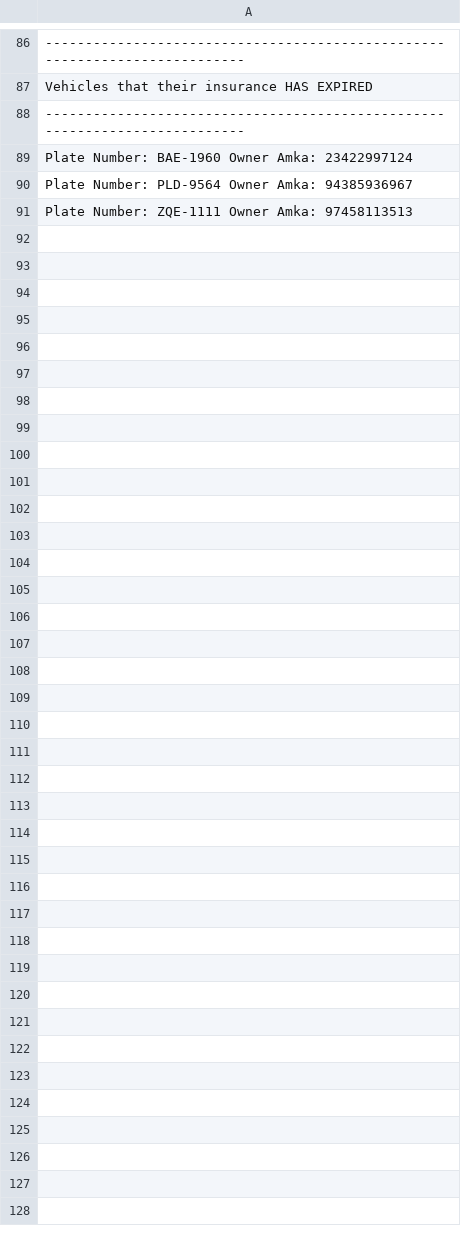
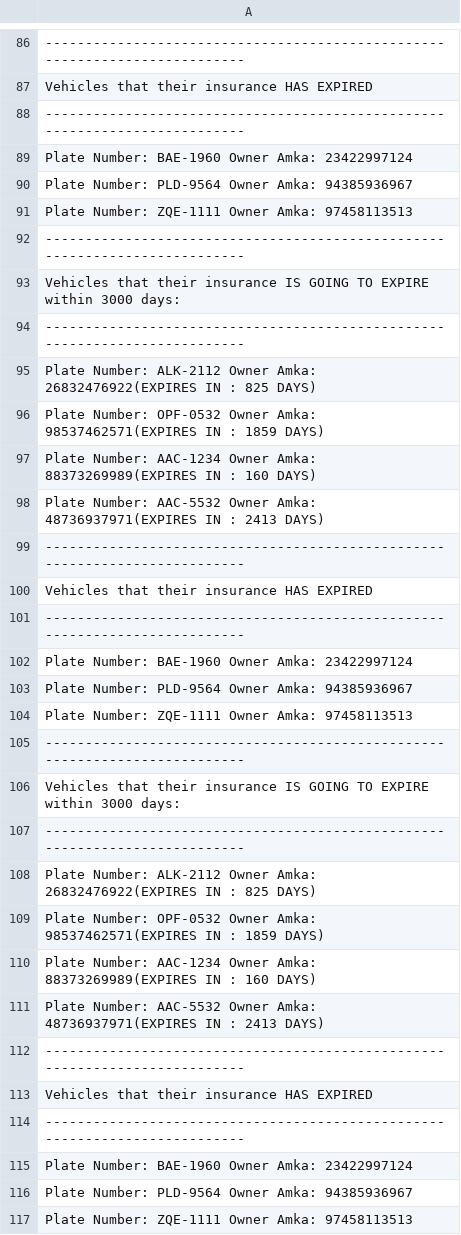
Before and after one commit to dxenakis/P1Assignment, a CSV file: Files/output.csv, drawn as a sheet; only a part is shown, gaps mark what is left out; the diff names each change by its address in the sheet, - before the commit and + after, or states it on an @@ line.

```diff
--- a/Files/output.csv
+++ b/Files/output.csv
+row 92: ---------------------------------------------------------------------------
+row 93: Vehicles that their insurance IS GOING TO EXPIRE within 3000 days:
+row 94: ---------------------------------------------------------------------------
+row 95: Plate Number: ALK-2112 Owner Amka: 26832476922(EXPIRES IN : 825 DAYS)
+row 96: Plate Number: OPF-0532 Owner Amka: 98537462571(EXPIRES IN : 1859 DAYS)
+row 97: Plate Number: AAC-1234 Owner Amka: 88373269989(EXPIRES IN : 160 DAYS)
+row 98: Plate Number: AAC-5532 Owner Amka: 48736937971(EXPIRES IN : 2413 DAYS)
+row 99: ---------------------------------------------------------------------------
+row 100: Vehicles that their insurance HAS EXPIRED
+row 101: ---------------------------------------------------------------------------
+row 102: Plate Number: BAE-1960 Owner Amka: 23422997124
+row 103: Plate Number: PLD-9564 Owner Amka: 94385936967
+row 104: Plate Number: ZQE-1111 Owner Amka: 97458113513
+row 105: ---------------------------------------------------------------------------
+row 106: Vehicles that their insurance IS GOING TO EXPIRE within 3000 days:
+row 107: ---------------------------------------------------------------------------
+row 108: Plate Number: ALK-2112 Owner Amka: 26832476922(EXPIRES IN : 825 DAYS)
+row 109: Plate Number: OPF-0532 Owner Amka: 98537462571(EXPIRES IN : 1859 DAYS)
+row 110: Plate Number: AAC-1234 Owner Amka: 88373269989(EXPIRES IN : 160 DAYS)
+row 111: Plate Number: AAC-5532 Owner Amka: 48736937971(EXPIRES IN : 2413 DAYS)
+row 112: ---------------------------------------------------------------------------
+row 113: Vehicles that their insurance HAS EXPIRED
+row 114: ---------------------------------------------------------------------------
+row 115: Plate Number: BAE-1960 Owner Amka: 23422997124
+row 116: Plate Number: PLD-9564 Owner Amka: 94385936967
+row 117: Plate Number: ZQE-1111 Owner Amka: 97458113513
```
Also changed, not shown: 3 other files.
